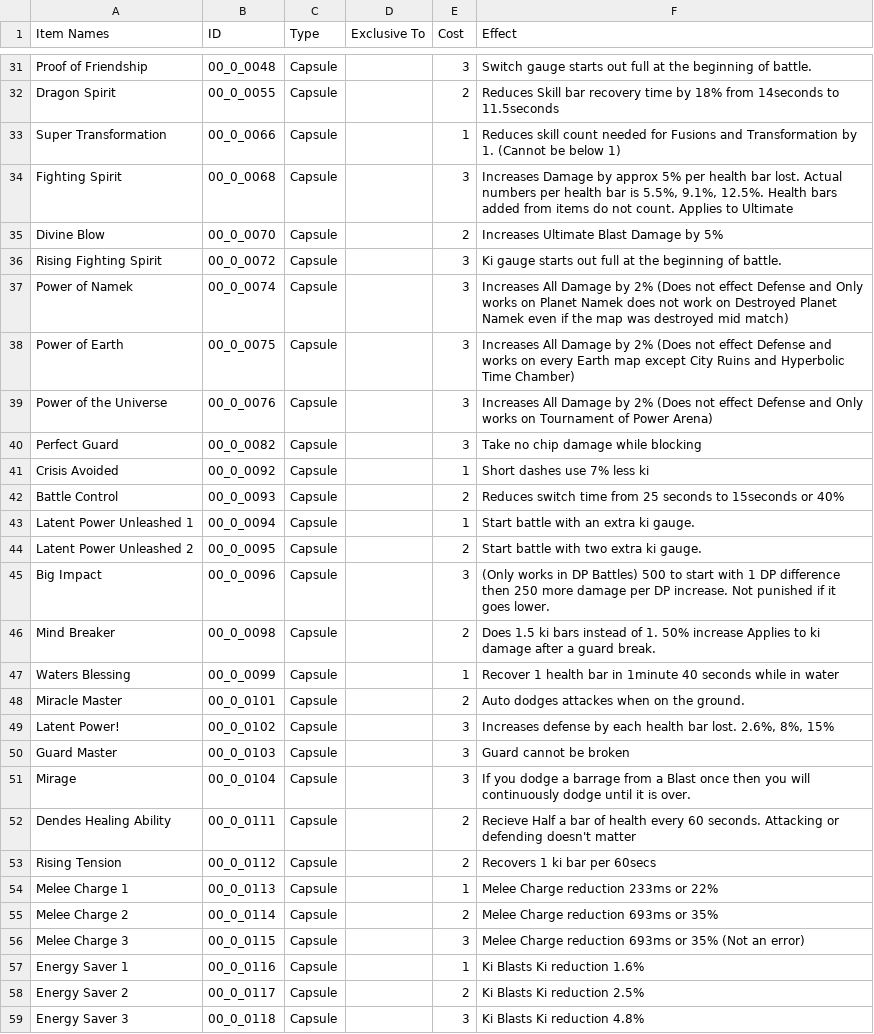
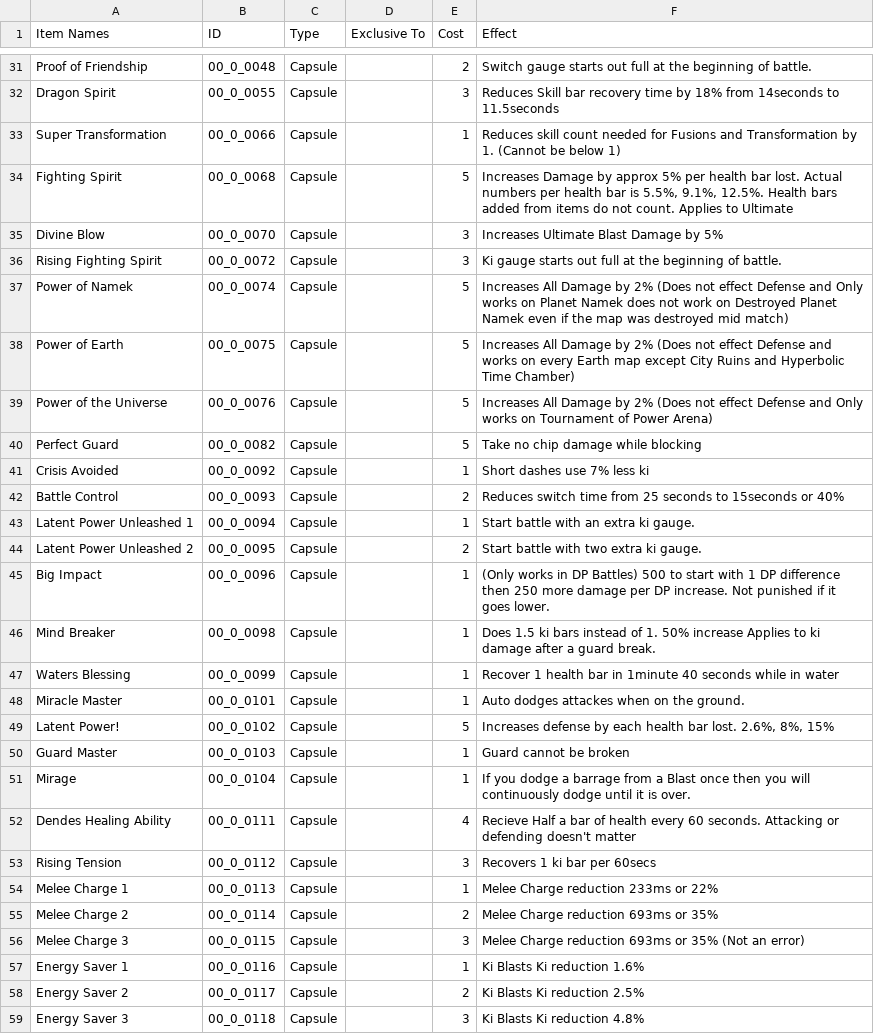
Before and after one commit to Ge0m/SZMatchBuilder, a CSV file: apps/matchbuilder/public/capsules.csv, drawn as a sheet; only a part is shown, gaps mark what is left out; the diff covers the shown part only; the diff names each change by its address in the sheet, - before the commit and + after, or states it on an @@ line.

```diff
--- a/apps/matchbuilder/public/capsules.csv
+++ b/apps/matchbuilder/public/capsules.csv
-E31 (Cost): 3
+E31 (Cost): 2
-E32 (Cost): 2
+E32 (Cost): 3
-E34 (Cost): 3
+E34 (Cost): 5
-E35 (Cost): 2
+E35 (Cost): 3
-E37:E40 (Cost): 3
+E37:E40 (Cost): 5
-E45 (Cost): 3
+E45 (Cost): 1
-E46 (Cost): 2
+E46 (Cost): 1
-E48 (Cost): 2
+E48 (Cost): 1
-E49 (Cost): 3
+E49 (Cost): 5
-E50:E51 (Cost): 3
+E50:E51 (Cost): 1
-E52 (Cost): 2
+E52 (Cost): 4
-E53 (Cost): 2
+E53 (Cost): 3
```
Also changed, not shown: 39 edited cells elsewhere in this file, 2 other files.
